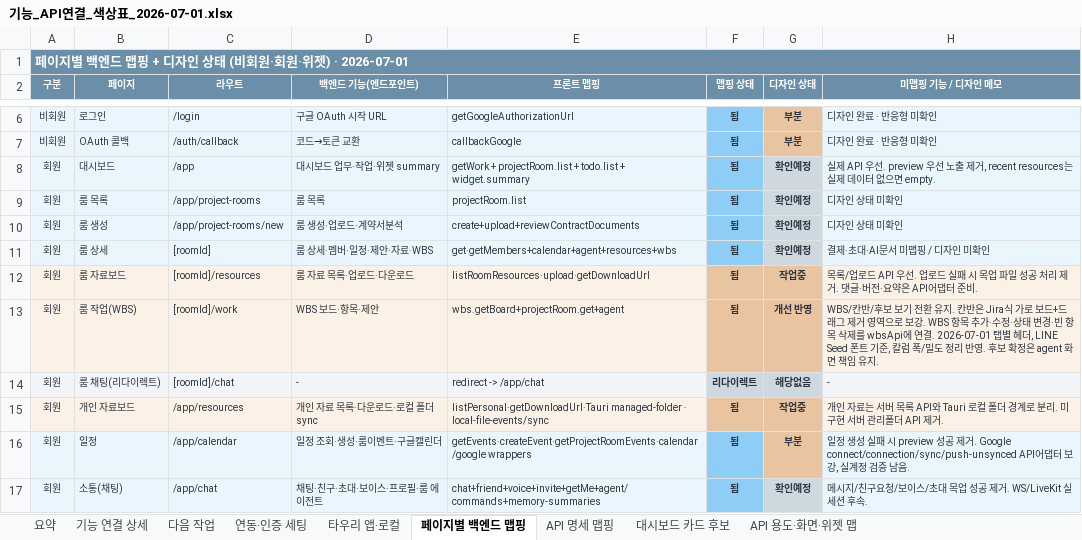
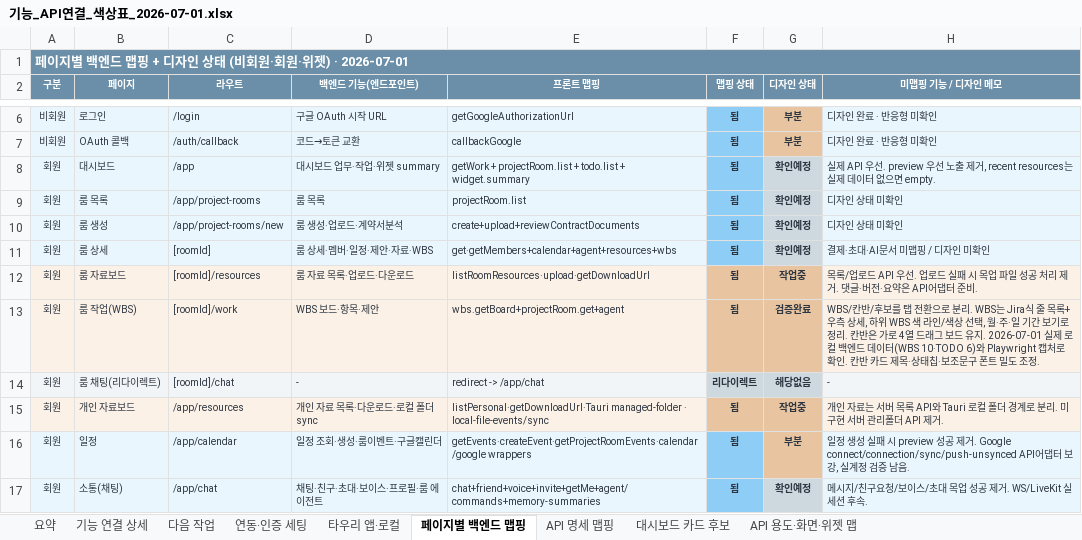
Before and after one commit to kosta-dev-sjh/bubli-frontend, an Excel workbook: docs/기능_API연결_색상표_2026-07-01.xlsx, sheet 페이지별 백엔드 맵핑, drawn as a sheet; only a part is shown, gaps mark what is left out; values as stored, in another font and other column widths than the file's, no borders; the diff names each change by its address in the sheet, - before the commit and + after, or states it on an @@ line.

```diff
--- a/docs/기능_API연결_색상표_2026-07-01.xlsx (sheet 페이지별 백엔드 맵핑)
+++ b/docs/기능_API연결_색상표_2026-07-01.xlsx (sheet 페이지별 백엔드 맵핑)
-G13 (디자인 상태): 개선 반영
+G13 (디자인 상태): 검증완료
-H13 (미맵핑 기능 / 디자인 메모): …반/후보 보기 전환 유지. 칸반은 Jira식 가로 보드+드래그 제거 영역으로 보강. WBS 항목 추가·수정·상태 변경·빈 항목 삭제를 wbsApi에 연결. 2026-07-01 탭별 헤더, LINE Seed 폰트 기준, 칼럼 폭/밀도 정리 반영. 후보 확정은 agent 화면 책임 유지.
+H13 (미맵핑 기능 / 디자인 메모): …반/후보를 탭 전환으로 분리. WBS는 Jira식 줄 목록+우측 상세, 하위 WBS 색 라인/색상 선택, 월·주·일 기간 보기로 정리. 칸반은 가로 4열 드래그 보드 유지. 2026-07-01 실제 로컬 백엔드 데이터(WBS 10·TODO 6)와 Playwright 캡처로 확인. 칸반 카드 제목·상태칩·보조문구 폰트 밀도 조정.
```
Also changed, not shown: sheet API 용도·화면·위젯 맵, sheet 기능 연결 상세, 6 other files.
